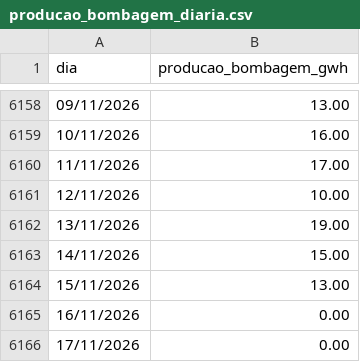
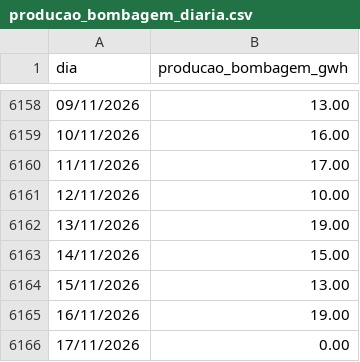
Before and after one commit to tiagofelicia/dados-energia, a CSV file: data/producao/producao_bombagem_diaria.csv, drawn as a sheet; only a part is shown, gaps mark what is left out.

```diff
--- a/data/producao/producao_bombagem_diaria.csv
+++ b/data/producao/producao_bombagem_diaria.csv
@@ -6164,3 +6164,3 @@ dia,producao_bombagem_gwh
 15/11/2026,13.00
-16/11/2026,0.00
+16/11/2026,19.00
 17/11/2026,0.00
```
Also changed, not shown: 2 other files.
